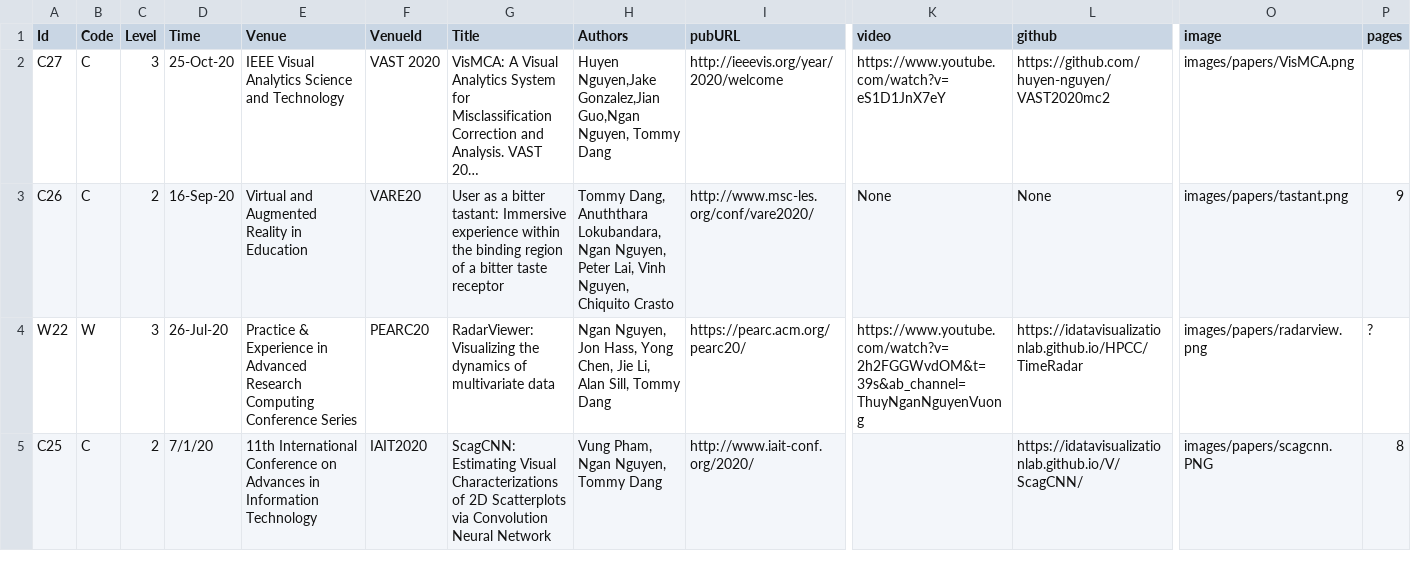
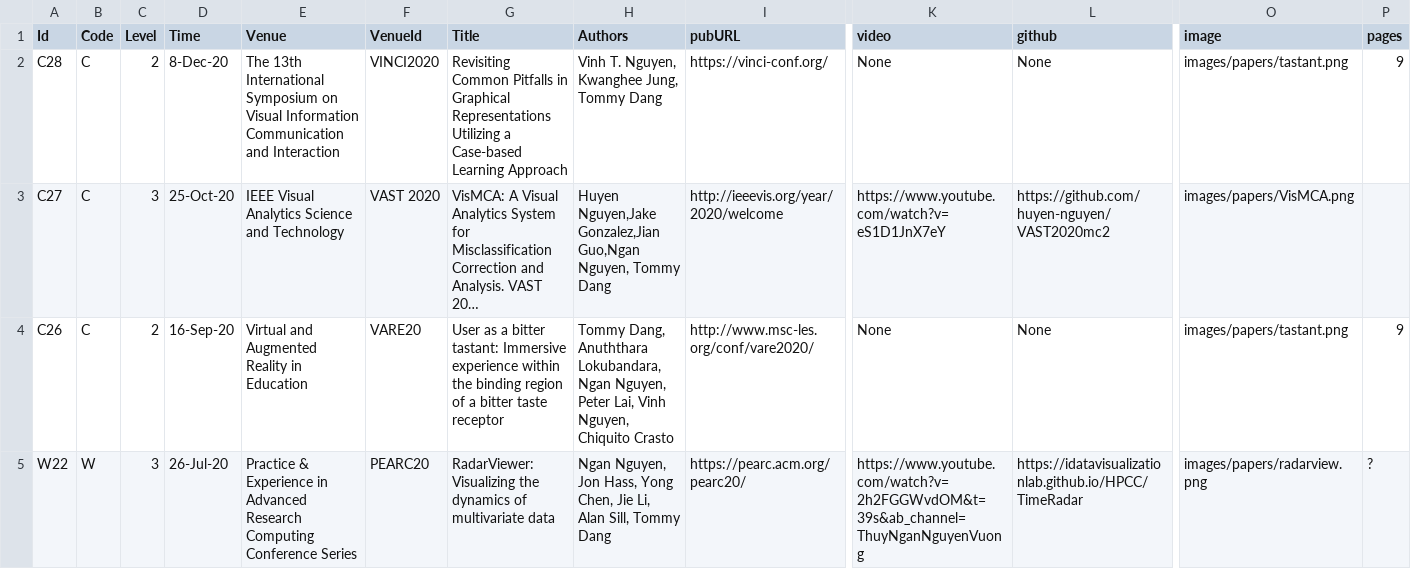
Before and after one commit to iDataVisualizationLab/idatavisualizationlab.github.io, a TSV file: data/publication.tsv, drawn as a sheet; only a part is shown, gaps mark what is left out; the shorter side is filled out with more unchanged rows; long unchanged cells end in …; rows hold the shown columns only; the diff names each change by its address in the sheet, - before the commit and + after, or states it on an @@ line.

Commit message:
Update publication.tsv

```diff
--- a/data/publication.tsv
+++ b/data/publication.tsv
+row 2: C28 | C | 2 | 8-Dec-20 | The 13th International Symposium on Visual Information Communication and Interaction | VINCI2020 | Revisiting Common Pitfalls in Graphical Representations Utilizing a Case-based Learning Approach | Vinh T. Nguyen, Kwanghee Jung, Tommy Dang | https://vinci-conf.org/ | None | None | images/papers/tastant.png | 9
```
